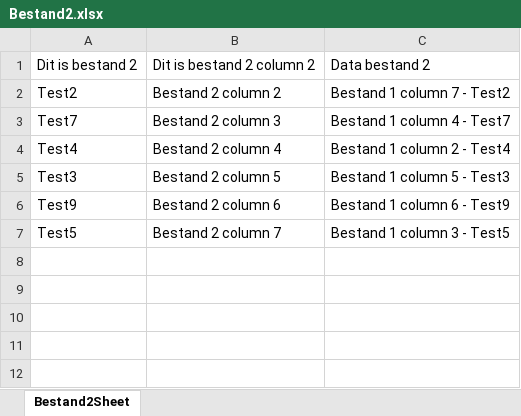
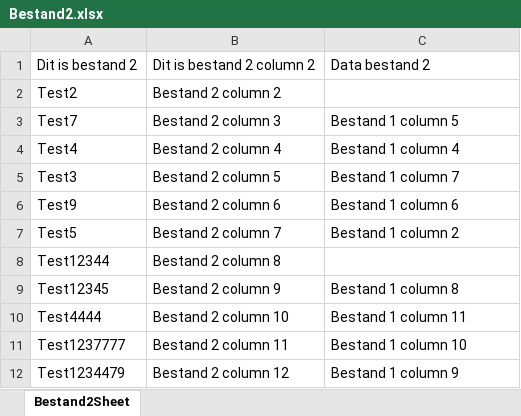
Before and after one commit to timdeplatvis111/ExcelSplitter, an Excel workbook: files/Timdeplatvis111/converted/Bestand2.xlsx, sheet Bestand2Sheet, drawn as a sheet; values as stored, in another font and other column widths than the file's, no borders; the diff names each change by its address in the sheet, - before the commit and + after, or states it on an @@ line.

```diff
--- a/files/Timdeplatvis111/converted/Bestand2.xlsx (sheet Bestand2Sheet)
+++ b/files/Timdeplatvis111/converted/Bestand2.xlsx (sheet Bestand2Sheet)
-C2: Bestand 1 column 7 - Test2
+C2: (empty)
-C3: Bestand 1 column 4 - Test7
+C3: Bestand 1 column 5
-C4: Bestand 1 column 2 - Test4
+C4: Bestand 1 column 4
-C5: Bestand 1 column 5 - Test3
+C5: Bestand 1 column 7
-C6: Bestand 1 column 6 - Test9
+C6: Bestand 1 column 6
-C7: Bestand 1 column 3 - Test5
+C7: Bestand 1 column 2
+row 8: Test12344 | Bestand 2 column 8
+row 9: Test12345 | Bestand 2 column 9 | Bestand 1 column 8
+row 10: Test4444 | Bestand 2 column 10 | Bestand 1 column 11
+row 11: Test1237777 | Bestand 2 column 11 | Bestand 1 column 10
+row 12: Test1234479 | Bestand 2 column 12 | Bestand 1 column 9
```
Also changed, not shown: files/Timdeplatvis111/Bestand1.xlsx, files/Timdeplatvis111/Bestand2.xlsx, 13 other files.
